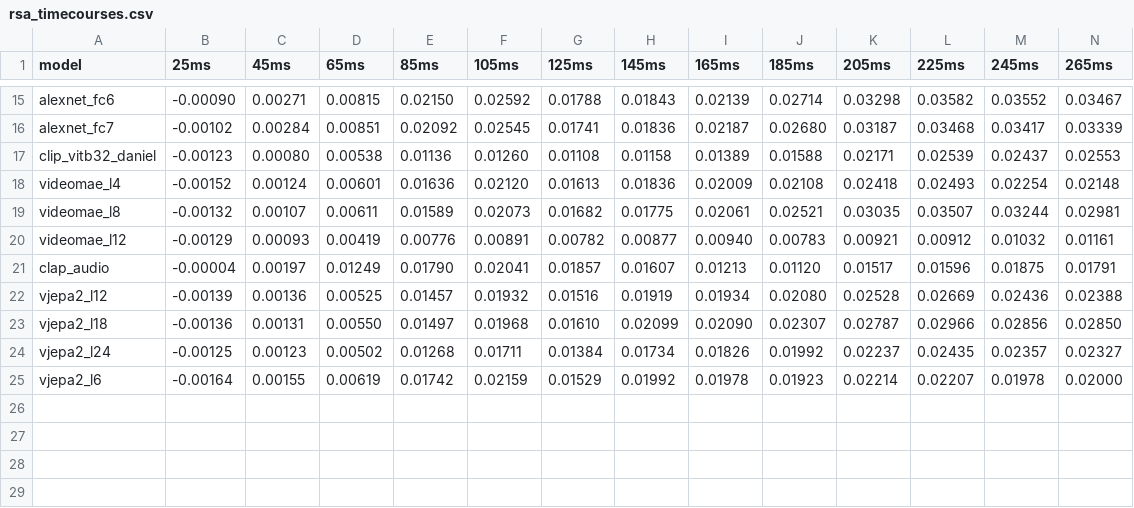
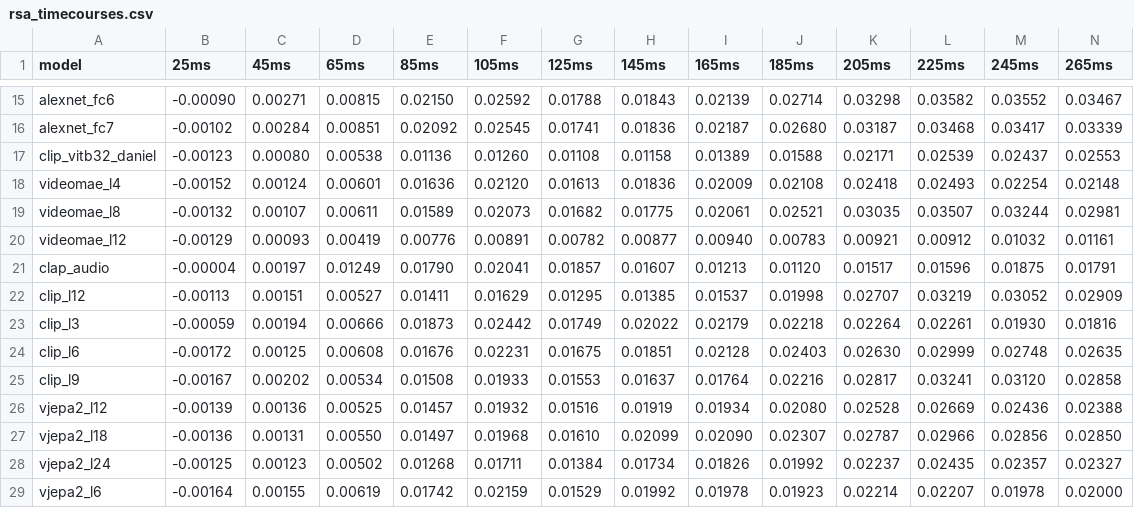
Before and after one commit to LivienMajer/EEG-Mindreading, a CSV file: results/rsa/rsa_timecourses.csv, drawn as a sheet; only a part is shown, gaps mark what is left out; rows hold the shown columns only; the diff names each change by its address in the sheet, - before the commit and + after, or states it on an @@ line.

```diff
--- a/results/rsa/rsa_timecourses.csv
+++ b/results/rsa/rsa_timecourses.csv
+row 22: clip_l12 | -0.00113 | 0.00151 | 0.00527 | 0.01411 | 0.01629 | 0.01295 | 0.01385 | 0.01537 | 0.01998 | 0.02707 | 0.03219 | 0.03052 | 0.02909
+row 23: clip_l3 | -0.00059 | 0.00194 | 0.00666 | 0.01873 | 0.02442 | 0.01749 | 0.02022 | 0.02179 | 0.02218 | 0.02264 | 0.02261 | 0.01930 | 0.01816
+row 24: clip_l6 | -0.00172 | 0.00125 | 0.00608 | 0.01676 | 0.02231 | 0.01675 | 0.01851 | 0.02128 | 0.02403 | 0.02630 | 0.02999 | 0.02748 | 0.02635
+row 25: clip_l9 | -0.00167 | 0.00202 | 0.00534 | 0.01508 | 0.01933 | 0.01553 | 0.01637 | 0.01764 | 0.02216 | 0.02817 | 0.03241 | 0.03120 | 0.02858
```
Also changed, not shown: results/rsa/rsa_groups.csv, results/rsa/rsa_model_overlap.csv, 4 other files.
